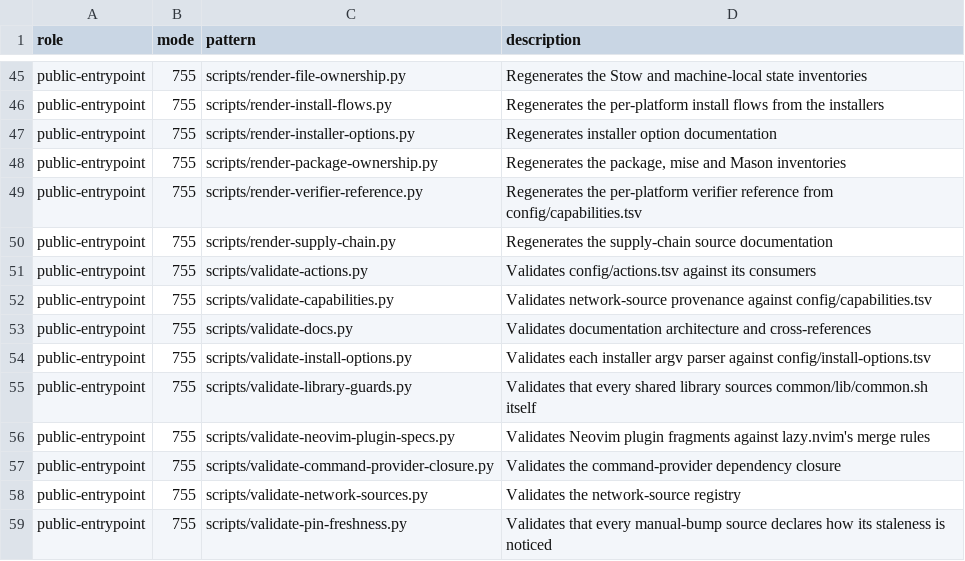
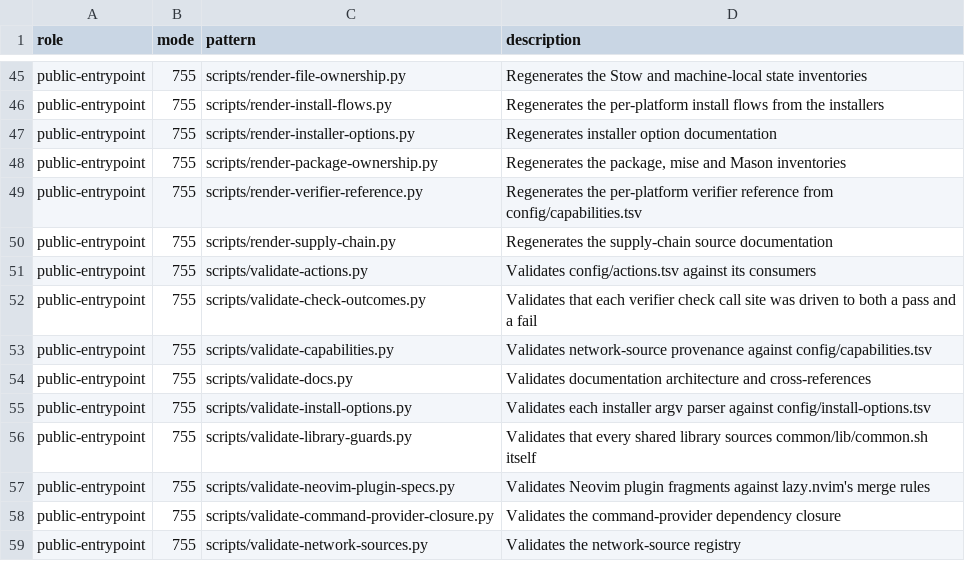
Before and after one commit to KasperElbo/dotfiles, a TSV file: config/shell-file-roles.tsv, drawn as a sheet; only a part is shown, gaps mark what is left out; the shorter side is filled out with more unchanged rows; the diff names each change by its address in the sheet, - before the commit and + after, or states it on an @@ line.

```diff
--- a/config/shell-file-roles.tsv
+++ b/config/shell-file-roles.tsv
+row 52: public-entrypoint | 755 | scripts/validate-check-outcomes.py | Validates that each verifier check call site was driven to both a pass and a fail
```
Also changed, not shown: 3 other files.
